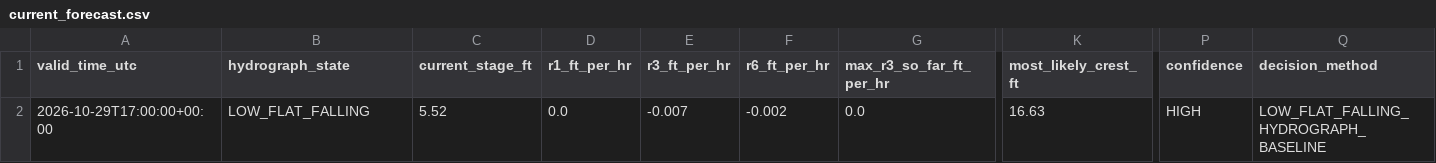
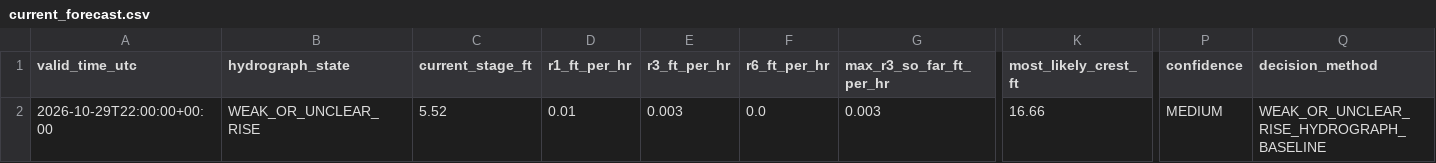
Before and after one commit to mefferso/hobo-mcneil-analog-live-v3, a CSV file: docs/output/current_forecast.csv, drawn as a sheet; only a part is shown, gaps mark what is left out; the diff names each change by its address in the sheet, - before the commit and + after, or states it on an @@ line.

```diff
--- a/docs/output/current_forecast.csv
+++ b/docs/output/current_forecast.csv
-A2 (valid_time_utc): 2026-10-29T17:00:00+00:00
+A2 (valid_time_utc): 2026-10-29T22:00:00+00:00
-B2 (hydrograph_state): LOW_FLAT_FALLING
+B2 (hydrograph_state): WEAK_OR_UNCLEAR_RISE
-D2 (r1_ft_per_hr): 0.0
+D2 (r1_ft_per_hr): 0.01
-E2 (r3_ft_per_hr): -0.007
+E2 (r3_ft_per_hr): 0.003
-F2 (r6_ft_per_hr): -0.002
+F2 (r6_ft_per_hr): 0.0
-G2 (max_r3_so_far_ft_per_hr): 0.0
+G2 (max_r3_so_far_ft_per_hr): 0.003
-K2 (most_likely_crest_ft): 16.63
+K2 (most_likely_crest_ft): 16.66
-P2 (confidence): HIGH
+P2 (confidence): MEDIUM
-Q2 (decision_method): LOW_FLAT_FALLING_HYDROGRAPH_BASELINE
+Q2 (decision_method): WEAK_OR_UNCLEAR_RISE_HYDROGRAPH_BASELINE
```
Also changed, not shown: docs/output/current_analogs.csv, 1 other file.
